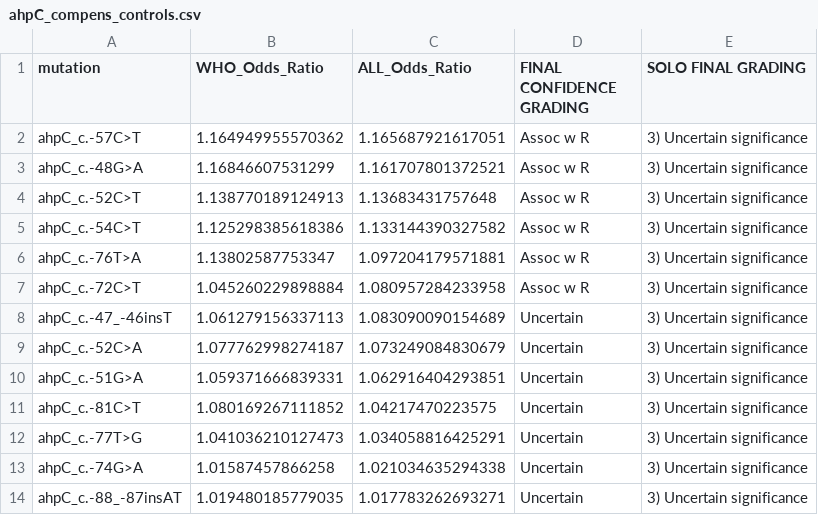
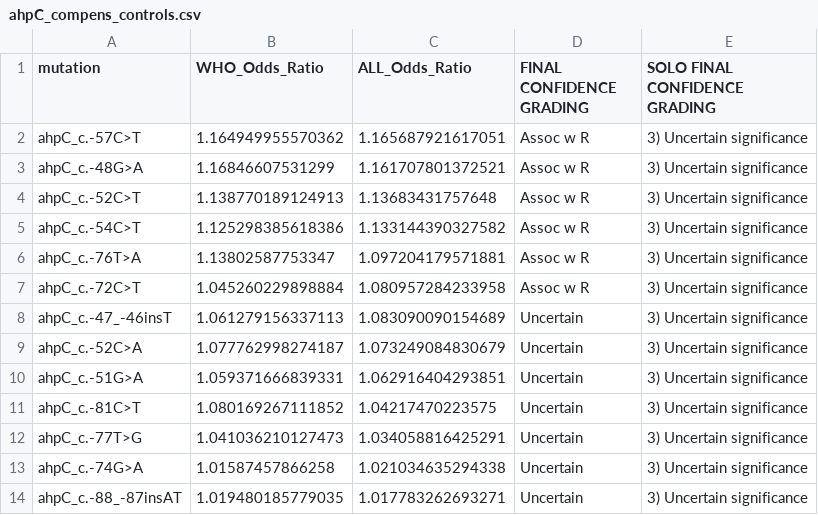
Before and after one commit to farhat-lab/who-analysis, a CSV file: results/ahpC_compens_controls.csv, drawn as a sheet.

Commit message:
update ahpC compens list

```diff
--- a/results/ahpC_compens_controls.csv
+++ b/results/ahpC_compens_controls.csv
@@ -1,2 +1,2 @@
-mutation,WHO_Odds_Ratio,ALL_Odds_Ratio,FINAL CONFIDENCE GRADING,SOLO FINAL GRADING
+mutation,WHO_Odds_Ratio,ALL_Odds_Ratio,FINAL CONFIDENCE GRADING,SOLO FINAL CONFIDENCE GRADING
 ahpC_c.-57C>T,1.164949955570362,1.165687921617051,Assoc w R,3) Uncertain significance
```
Also changed, not shown: 1 other file.
